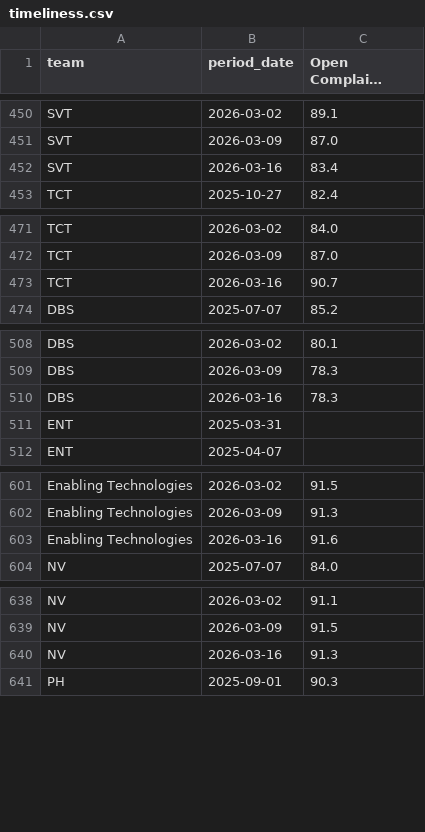
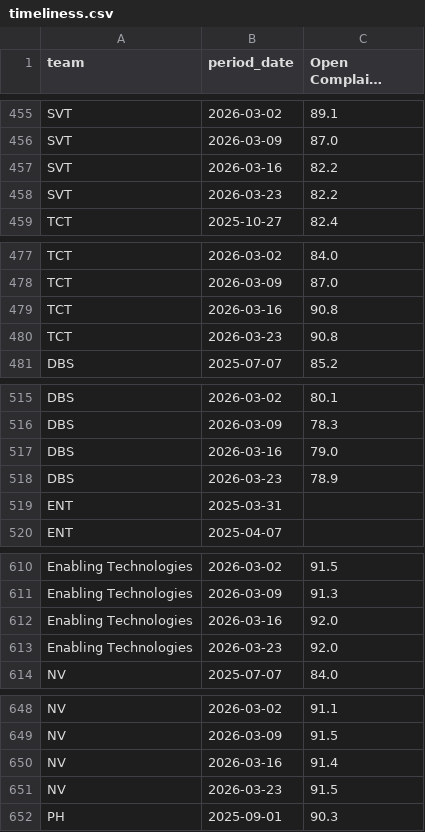
Before and after one commit to 17wadeche/heijunka-dev, a CSV file: timeliness.csv, drawn as a sheet; only a part is shown, gaps mark what is left out; long unchanged cells end in …; the diff covers the shown part only.

Commit message:
Open close

```diff
--- a/timeliness.csv
+++ b/timeliness.csv
@@ -451,3 +456,4 @@ SVT,2026-03-02,89.1
 SVT,2026-03-09,87.0
-SVT,2026-03-16,83.4
+SVT,2026-03-16,82.2
+SVT,2026-03-23,82.2
 TCT,2025-10-27,82.4
@@ -472,3 +478,4 @@ TCT,2026-03-02,84.0
 TCT,2026-03-09,87.0
-TCT,2026-03-16,90.7
+TCT,2026-03-16,90.8
+TCT,2026-03-23,90.8
 DBS,2025-07-07,85.2
@@ -509,3 +516,4 @@ DBS,2026-03-02,80.1
 DBS,2026-03-09,78.3
-DBS,2026-03-16,78.3
+DBS,2026-03-16,79.0
+DBS,2026-03-23,78.9
 ENT,2025-03-31,
@@ -602,3 +611,4 @@ Enabling Technologies,2026-03-02,91.5
 Enabling Technologies,2026-03-09,91.3
-Enabling Technologies,2026-03-16,91.6
+Enabling Technologies,2026-03-16,92.0
+Enabling Technologies,2026-03-23,92.0
 NV,2025-07-07,84.0
@@ -639,3 +649,4 @@ NV,2026-03-02,91.1
 NV,2026-03-09,91.5
-NV,2026-03-16,91.3
+NV,2026-03-16,91.4
+NV,2026-03-23,91.5
 PH,2025-09-01,90.3
```
Also changed, not shown: 13 added rows and 9 edited cells elsewhere in this file, closures.csv, 1 other file.
